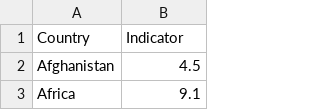
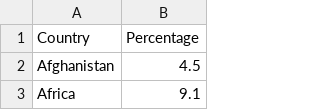
Before and after one commit to rachellai02/FIT3179, a CSV file: data/share-of-adults-defined-as-obese.csv, drawn as a sheet; only a part is shown.

```diff
--- a/data/share-of-adults-defined-as-obese.csv
+++ b/data/share-of-adults-defined-as-obese.csv
@@ -1,2 +1,2 @@
-Country,Indicator
+Country,Percentage
 Afghanistan,4.5
```
